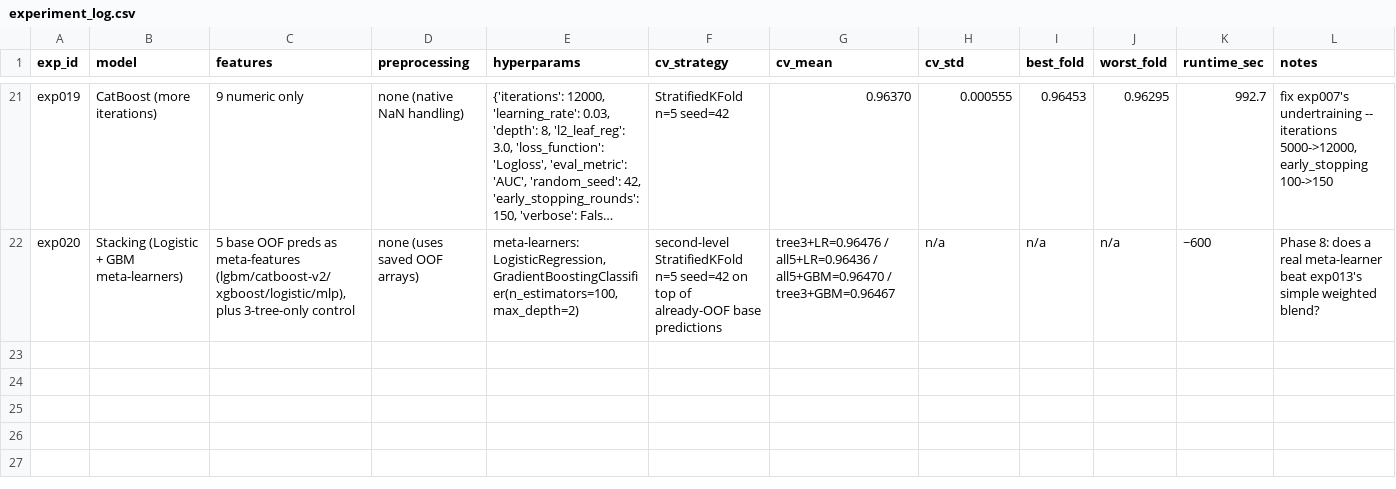
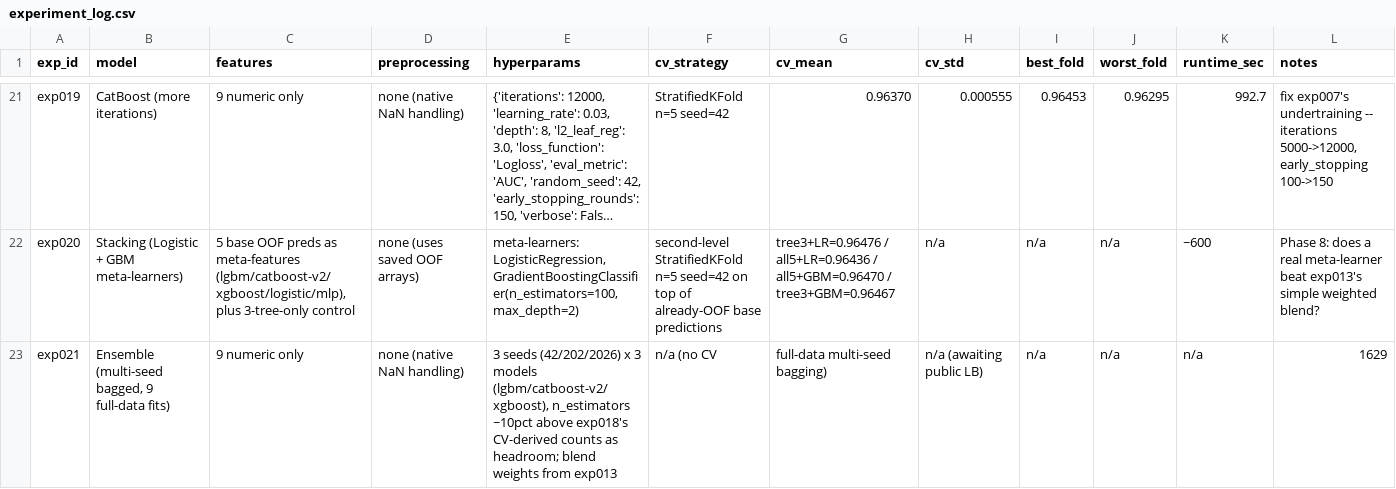
Before and after one commit to Yashwanth-Kumar-Kotla/Predicting-Smartphone-Addiction-Kaggle-competiton, a CSV file: experiments/experiment_log.csv, drawn as a sheet; only a part is shown, gaps mark what is left out; long unchanged cells end in …; rows hold the shown columns only; the diff names each change by its address in the sheet, - before the commit and + after, or states it on an @@ line.

Commit message:
Add multi-seed ensemble predictions and submission file

```diff
--- a/experiments/experiment_log.csv
+++ b/experiments/experiment_log.csv
+row 23: exp021 | Ensemble (multi-seed bagged, 9 full-data fits) | 9 numeric only | none (native NaN handling) | 3 seeds (42/202/2026) x 3 models (lgbm/catboost-v2/xgboost), n_estimators ~10pct above exp018's CV-derived counts as headroom; blend weights from exp013 | n/a (no CV | full-data multi-seed bagging) | n/a (awaiting public LB) | n/a | n/a | n/a | 1629
```
Also changed, not shown: 2 other files.
